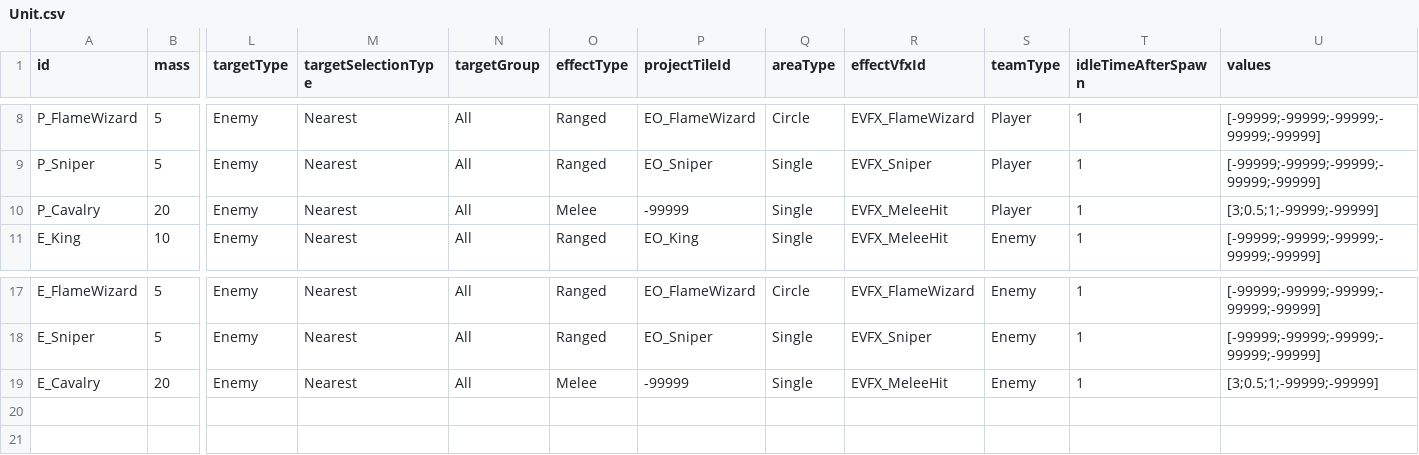
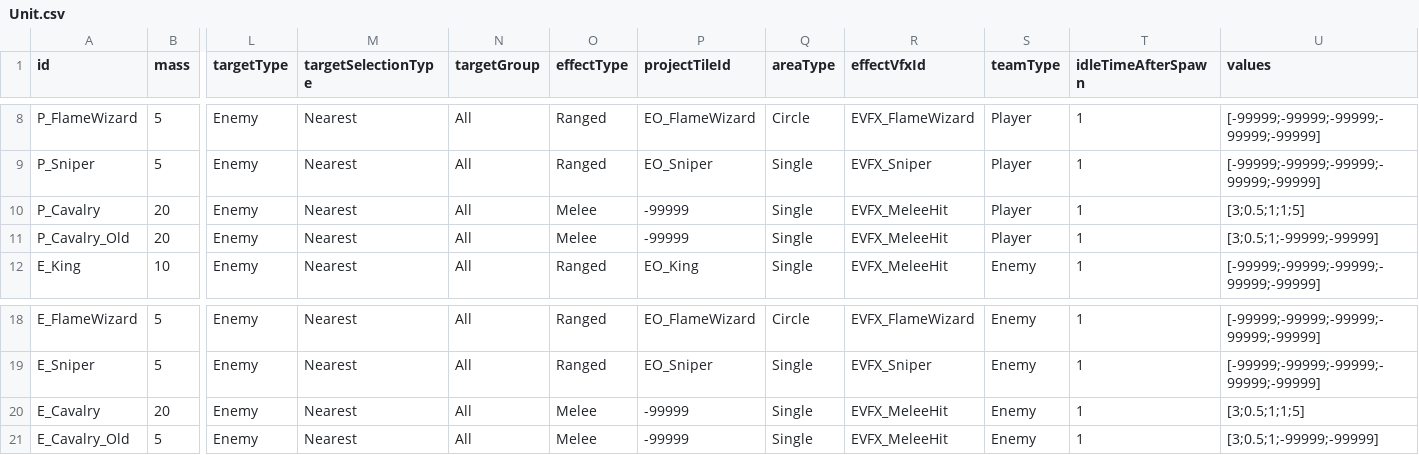
Before and after one commit to AlohaFactory-Dev/SimpleSiege, a CSV file: Assets/Coconut/Configs/Tables/Unit.csv, drawn as a sheet; only a part is shown, gaps mark what is left out; addresses are those after the commit; rows hold the shown columns only; the diff names each change by its address in the sheet, - before the commit and + after, or states it on an @@ line.

```diff
--- a/Assets/Coconut/Configs/Tables/Unit.csv
+++ b/Assets/Coconut/Configs/Tables/Unit.csv
-U10 (values): [3;0.5;1;-99999;-99999]
+U10 (values): [3;0.5;1;1;5]
+row 11: P_Cavalry_Old | 20 | Enemy | Nearest | All | Melee | -99999 | Single | EVFX_MeleeHit | Player | 1 | [3;0.5;1;-99999;-99999]
-U20 (values): [3;0.5;1;-99999;-99999]
+U20 (values): [3;0.5;1;1;5]
+row 21: E_Cavalry_Old | 5 | Enemy | Nearest | All | Melee | -99999 | Single | EVFX_MeleeHit | Enemy | 1 | [3;0.5;1;-99999;-99999]
```
Also changed, not shown: Assets/Coconut/Configs/Tables/Building.csv, 27 other files.
